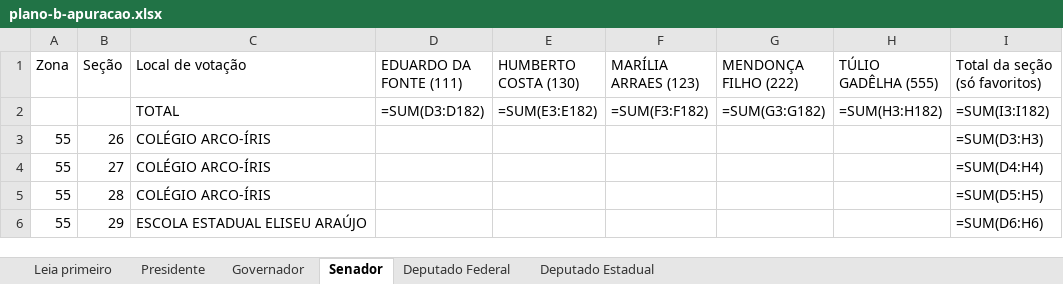
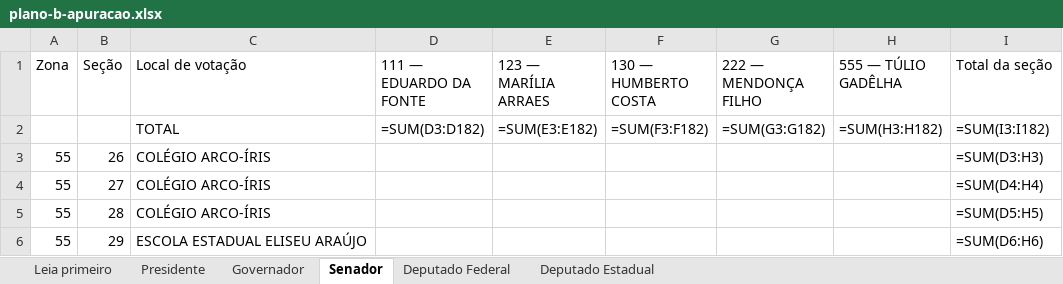
Before and after one commit to fabricioluna/apuracaojuntos, an Excel workbook: docs/plano-b-apuracao.xlsx, sheet Senador, drawn as a sheet; only a part is shown; values as stored, in another font and other column widths than the file's, no cell formats; formulas without a stored value are shown as written; the diff names each change by its address in the sheet, - before the commit and + after, or states it on an @@ line.

```diff
--- a/docs/plano-b-apuracao.xlsx (sheet Senador)
+++ b/docs/plano-b-apuracao.xlsx (sheet Senador)
-D1: EDUARDO DA FONTE (111)
+D1: 111 — EDUARDO DA FONTE
-E1: HUMBERTO COSTA (130)
+E1: 123 — MARÍLIA ARRAES
-F1: MARÍLIA ARRAES (123)
+F1: 130 — HUMBERTO COSTA
-G1: MENDONÇA FILHO (222)
+G1: 222 — MENDONÇA FILHO
-H1: TÚLIO GADÊLHA (555)
+H1: 555 — TÚLIO GADÊLHA
-I1: Total da seção (só favoritos)
+I1: Total da seção
```
Also changed, not shown: sheet Deputado Estadual, sheet Deputado Federal, sheet Leia primeiro, sheet Governador, sheet Presidente, cell formats, 4 other files.
